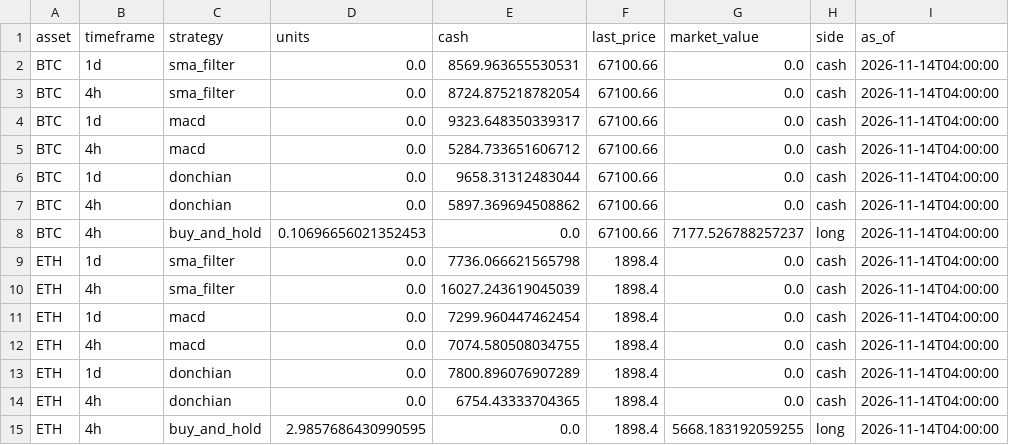
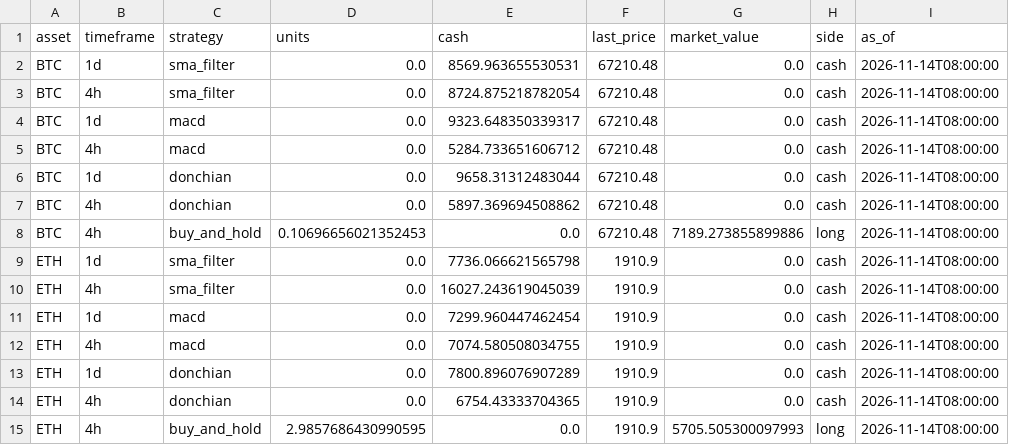
Before and after one commit to Pigger111-hub/Grok-trading, a CSV file: data/paper_positions.csv, drawn as a sheet.

```diff
--- a/data/paper_positions.csv
+++ b/data/paper_positions.csv
@@ -1,15 +1,15 @@
 asset,timeframe,strategy,units,cash,last_price,market_value,side,as_of
-BTC,1d,sma_filter,0.0,8569.963655530531,67100.66,0.0,cash,2026-11-14T04:00:00
-BTC,4h,sma_filter,0.0,8724.875218782054,67100.66,0.0,cash,2026-11-14T04:00:00
-BTC,1d,macd,0.0,9323.648350339317,67100.66,0.0,cash,2026-11-14T04:00:00
-BTC,4h,macd,0.0,5284.733651606712,67100.66,0.0,cash,2026-11-14T04:00:00
-BTC,1d,donchian,0.0,9658.31312483044,67100.66,0.0,cash,2026-11-14T04:00:00
-BTC,4h,donchian,0.0,5897.369694508862,67100.66,0.0,cash,2026-11-14T04:00:00
-BTC,4h,buy_and_hold,0.10696656021352453,0.0,67100.66,7177.526788257237,long,2026-11-14T04:00:00
-ETH,1d,sma_filter,0.0,7736.066621565798,1898.4,0.0,cash,2026-11-14T04:00:00
-ETH,4h,sma_filter,0.0,16027.243619045039,1898.4,0.0,cash,2026-11-14T04:00:00
-ETH,1d,macd,0.0,7299.960447462454,1898.4,0.0,cash,2026-11-14T04:00:00
-ETH,4h,macd,0.0,7074.580508034755,1898.4,0.0,cash,2026-11-14T04:00:00
-ETH,1d,donchian,0.0,7800.896076907289,1898.4,0.0,cash,2026-11-14T04:00:00
-ETH,4h,donchian,0.0,6754.43333704365,1898.4,0.0,cash,2026-11-14T04:00:00
-ETH,4h,buy_and_hold,2.9857686430990595,0.0,1898.4,5668.183192059255,long,2026-11-14T04:00:00
+BTC,1d,sma_filter,0.0,8569.963655530531,67210.48,0.0,cash,2026-11-14T08:00:00
+BTC,4h,sma_filter,0.0,8724.875218782054,67210.48,0.0,cash,2026-11-14T08:00:00
+BTC,1d,macd,0.0,9323.648350339317,67210.48,0.0,cash,2026-11-14T08:00:00
+BTC,4h,macd,0.0,5284.733651606712,67210.48,0.0,cash,2026-11-14T08:00:00
+BTC,1d,donchian,0.0,9658.31312483044,67210.48,0.0,cash,2026-11-14T08:00:00
+BTC,4h,donchian,0.0,5897.369694508862,67210.48,0.0,cash,2026-11-14T08:00:00
+BTC,4h,buy_and_hold,0.10696656021352453,0.0,67210.48,7189.273855899886,long,2026-11-14T08:00:00
+ETH,1d,sma_filter,0.0,7736.066621565798,1910.9,0.0,cash,2026-11-14T08:00:00
+ETH,4h,sma_filter,0.0,16027.243619045039,1910.9,0.0,cash,2026-11-14T08:00:00
+ETH,1d,macd,0.0,7299.960447462454,1910.9,0.0,cash,2026-11-14T08:00:00
+ETH,4h,macd,0.0,7074.580508034755,1910.9,0.0,cash,2026-11-14T08:00:00
+ETH,1d,donchian,0.0,7800.896076907289,1910.9,0.0,cash,2026-11-14T08:00:00
+ETH,4h,donchian,0.0,6754.43333704365,1910.9,0.0,cash,2026-11-14T08:00:00
+ETH,4h,buy_and_hold,2.9857686430990595,0.0,1910.9,5705.505300097993,long,2026-11-14T08:00:00
```
Also changed, not shown: data/paper_trades.csv, 4 other files.
